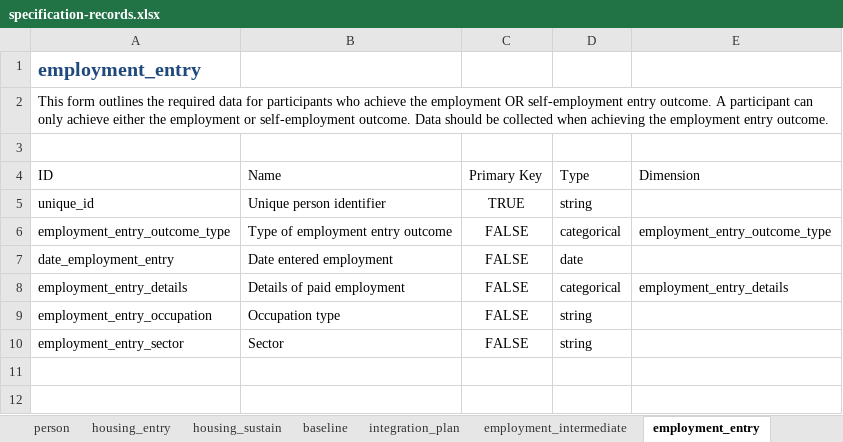
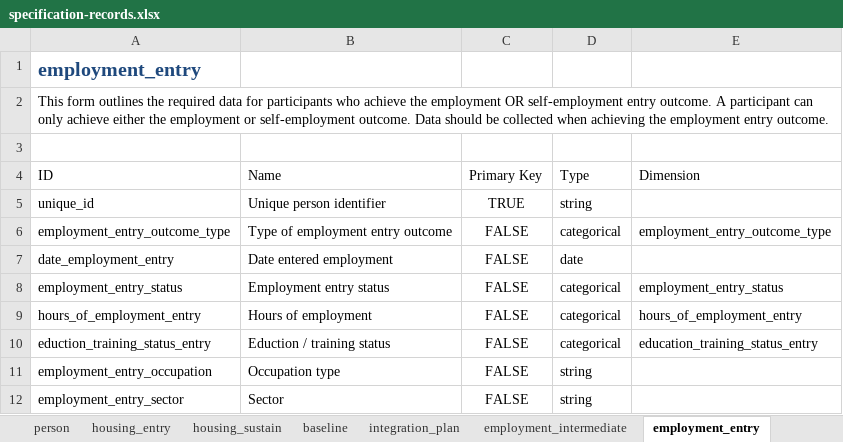
Before and after one commit to SocialFinanceDigitalLabs/RTOF-specification, an Excel workbook: assets/spec/specification-records.xlsx, sheet employment_entry, drawn as a sheet; values as stored, in another font and other column widths than the file's, no borders; table styles not drawn; the diff names each change by its address in the sheet, - before the commit and + after, or states it on an @@ line.

```diff
--- a/assets/spec/specification-records.xlsx (sheet employment_entry)
+++ b/assets/spec/specification-records.xlsx (sheet employment_entry)
-A8: employment_entry_details
+A8: employment_entry_status
-B8: Details of paid employment
+B8: Employment entry status
-E8: employment_entry_details
+E8: employment_entry_status
+row 9: hours_of_employment_entry | Hours of employment | FALSE | categorical | hours_of_employment_entry
+row 10: eduction_training_status_entry | Eduction / training status | FALSE | categorical | education_training_status_entry
```
Also changed, not shown: sheet baseline, assets/spec/samples/sample.xlsx, assets/spec/specification-dimensions.xlsx, 31 other files.
